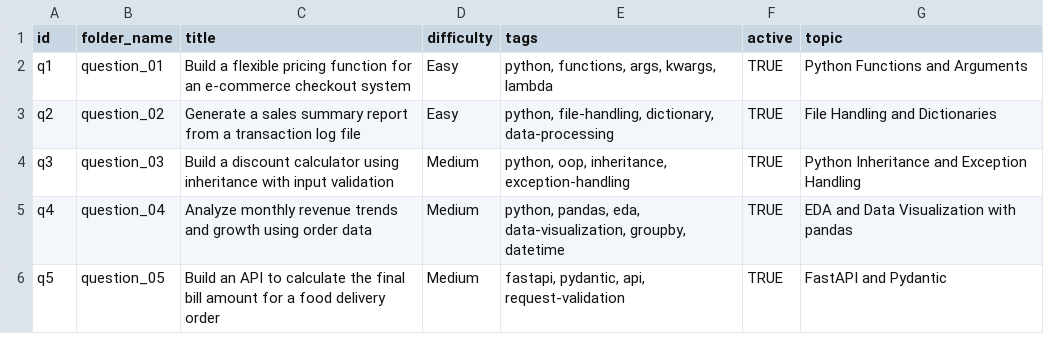
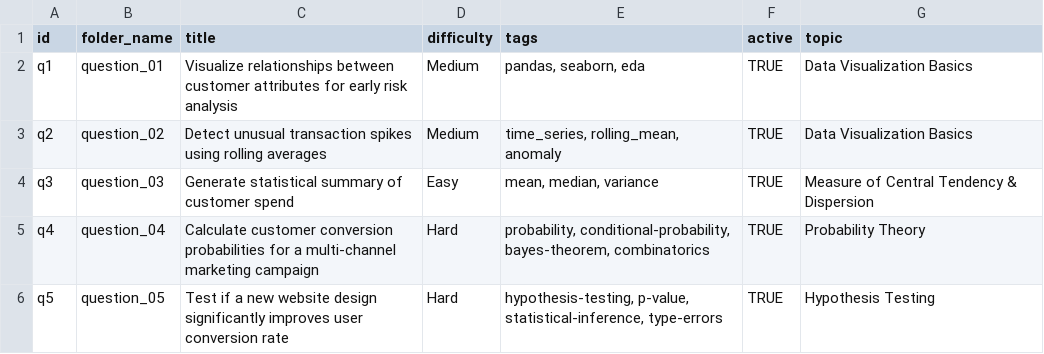
Before and after one commit to MochithaCodeBasics/Practice_Room, a CSV file: questions/master_question_list.csv, drawn as a sheet.

Commit message:
Add data files

```diff
--- a/questions/master_question_list.csv
+++ b/questions/master_question_list.csv
@@ -1,6 +1,6 @@
 id,folder_name,title,difficulty,tags,active,topic
-q1,question_01,Build a flexible pricing function for an e-commerce checkout system,Easy,"python, functions, args, kwargs, lambda",TRUE,Python Functions and Arguments
-q2,question_02,Generate a sales summary report from a transaction log file,Easy,"python, file-handling, dictionary, data-processing",TRUE,File Handling and Dictionaries
-q3,question_03,Build a discount calculator using inheritance with input validation,Medium,"python, oop, inheritance, exception-handling",TRUE,Python Inheritance and Exception Handling
-q4,question_04,Analyze monthly revenue trends and growth using order data,Medium,"python, pandas, eda, data-visualization, groupby, datetime",TRUE,EDA and Data Visualization with pandas
-q5,question_05,Build an API to calculate the final bill amount for a food delivery order,Medium,"fastapi, pydantic, api, request-validation",TRUE,FastAPI and Pydantic
+q1,question_01,Visualize relationships between customer attributes for early risk analysis,Medium,"pandas, seaborn, eda",TRUE,Data Visualization Basics
+q2,question_02,Detect unusual transaction spikes using rolling averages,Medium,"time_series, rolling_mean, anomaly",TRUE,Data Visualization Basics
+q3,question_03,Generate statistical summary of customer spend,Easy,"mean, median, variance",TRUE,Measure of Central Tendency & Dispersion
+q4,question_04,Calculate customer conversion probabilities for a multi-channel marketing campaign,Hard,"probability, conditional-probability, bayes-theorem, combinatorics",TRUE,Probability Theory
+q5,question_05,Test if a new website design significantly improves user conversion rate,Hard,"hypothesis-testing, p-value, statistical-inference, type-errors",TRUE,Hypothesis Testing
```
Also changed, not shown: 17 other files.
